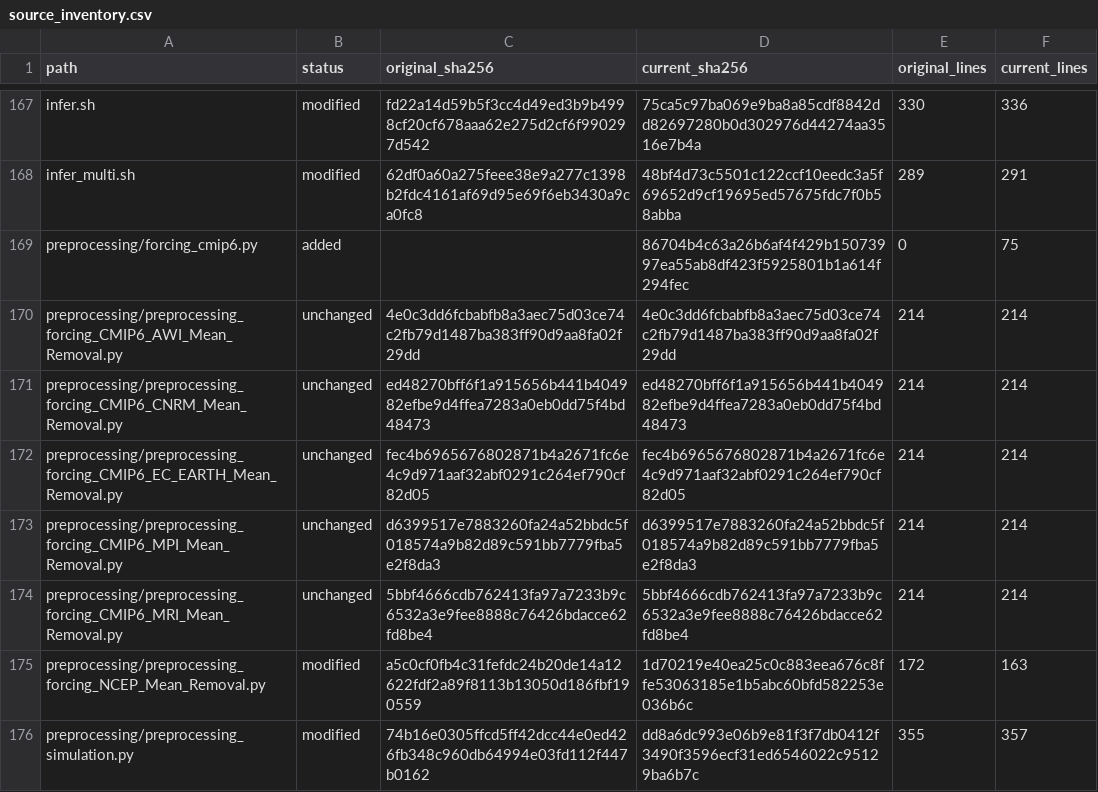
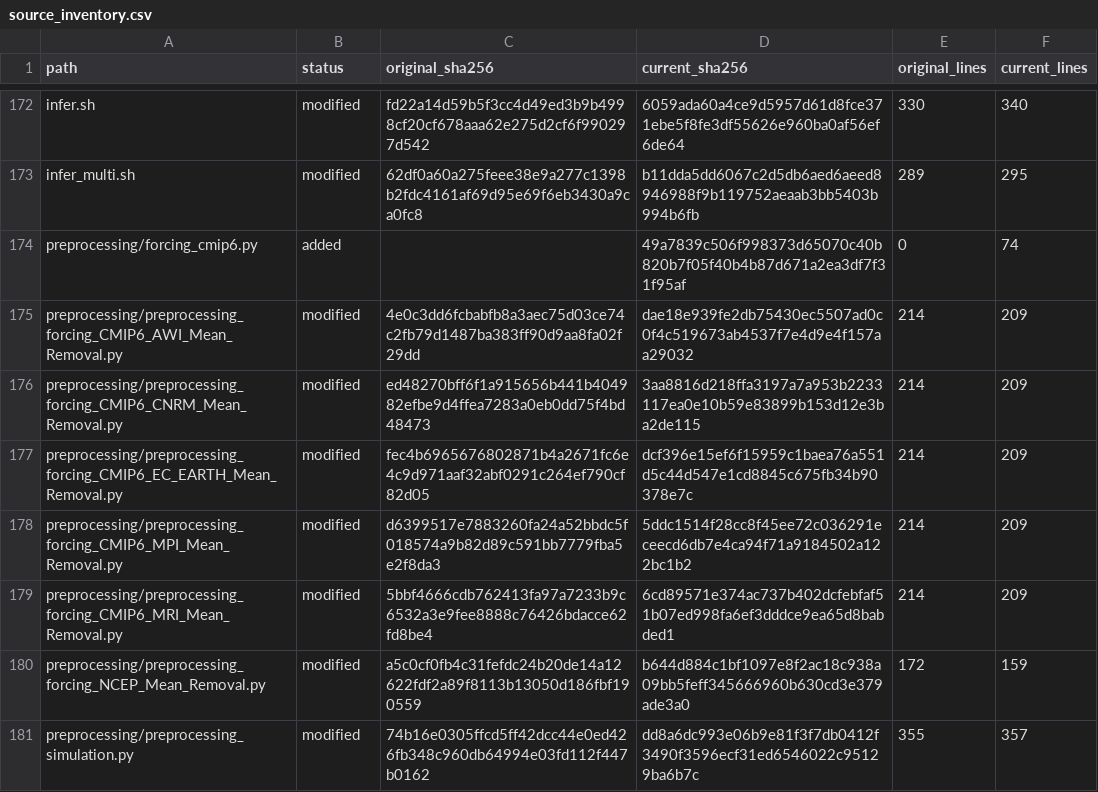
Before and after one commit to ZeshengLiu22/StormSurge, a CSV file: docs/audit/source_inventory.csv, drawn as a sheet; only a part is shown, gaps mark what is left out; addresses are those after the commit; the diff covers the shown part only; the diff names each change by its address in the sheet, - before the commit and + after, or states it on an @@ line.

```diff
--- a/docs/audit/source_inventory.csv
+++ b/docs/audit/source_inventory.csv
-D172 (current_sha256): 75ca5c97ba069e9ba8a85cdf8842dd82697280b0d302976d44274aa3516e7b4a
+D172 (current_sha256): 6059ada60a4ce9d5957d61d8fce371ebe5f8fe3df55626e960ba0af56ef6de64
-F172 (current_lines): 336
+F172 (current_lines): 340
-D173 (current_sha256): 48bf4d73c5501c122ccf10eedc3a5f69652d9cf19695ed57675fdc7f0b58abba
+D173 (current_sha256): b11dda5dd6067c2d5db6aed6aeed8946988f9b119752aeaab3bb5403b994b6fb
-F173 (current_lines): 291
+F173 (current_lines): 295
-D174 (current_sha256): 86704b4c63a26b6af4f429b15073997ea55ab8df423f5925801b1a614f294fec
+D174 (current_sha256): 49a7839c506f998373d65070c40b820b7f05f40b4b87d671a2ea3df7f31f95af
-F174 (current_lines): 75
+F174 (current_lines): 74
-B175:B179 (status): unchanged
+B175:B179 (status): modified
-D175 (current_sha256): 4e0c3dd6fcbabfb8a3aec75d03ce74c2fb79d1487ba383ff90d9aa8fa02f29dd
+D175 (current_sha256): dae18e939fe2db75430ec5507ad0c0f4c519673ab4537f7e4d9e4f157aa29032
-F175:F179 (current_lines): 214
+F175:F179 (current_lines): 209
-D176 (current_sha256): ed48270bff6f1a915656b441b404982efbe9d4ffea7283a0eb0dd75f4bd48473
+D176 (current_sha256): 3aa8816d218ffa3197a7a953b2233117ea0e10b59e83899b153d12e3ba2de115
-D177 (current_sha256): fec4b6965676802871b4a2671fc6e4c9d971aaf32abf0291c264ef790cf82d05
+D177 (current_sha256): dcf396e15ef6f15959c1baea76a551d5c44d547e1cd8845c675fb34b90378e7c
-D178 (current_sha256): d6399517e7883260fa24a52bbdc5f018574a9b82d89c591bb7779fba5e2f8da3
+D178 (current_sha256): 5ddc1514f28cc8f45ee72c036291eceecd6db7e4ca94f71a9184502a122bc1b2
-D179 (current_sha256): 5bbf4666cdb762413fa97a7233b9c6532a3e9fee8888c76426bdacce62fd8be4
+D179 (current_sha256): 6cd89571e374ac737b402dcfebfaf51b07ed998fa6ef3dddce9ea65d8babded1
-D180 (current_sha256): 1d70219e40ea25c0c883eea676c8ffe53063185e1b5abc60bfd582253e036b6c
+D180 (current_sha256): b644d884c1bf1097e8f2ac18c938a09bb5feff345666960b630cd3e379ade3a0
-F180 (current_lines): 163
+F180 (current_lines): 159
```
Also changed, not shown: 7 added rows, 1 removed row and 46 edited cells elsewhere in this file, 49 other files.
